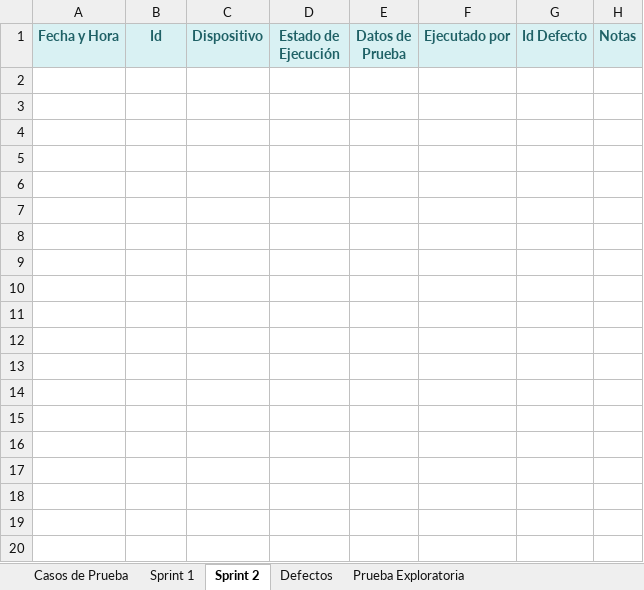
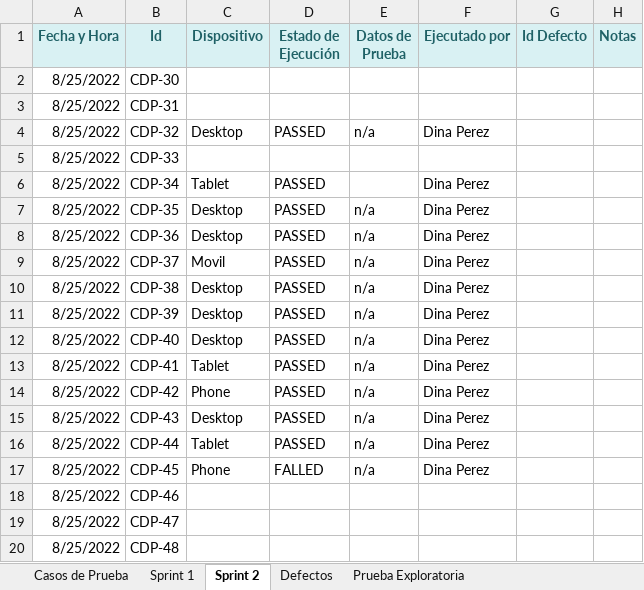
Before and after one commit to VilattaRomina/Wesped, an Excel workbook: Testing/Sprint 2/Casos-de-prueba/Documentacion-Testing-S2.xlsx, sheet Sprint 2, drawn as a sheet; only a part is shown; values as stored, in another font and other column widths than the file's, no borders; the diff covers the shown part only; the diff names each change by its address in the sheet, - before the commit and + after, or states it on an @@ line.

```diff
--- a/Testing/Sprint 2/Casos-de-prueba/Documentacion-Testing-S2.xlsx (sheet Sprint 2)
+++ b/Testing/Sprint 2/Casos-de-prueba/Documentacion-Testing-S2.xlsx (sheet Sprint 2)
+row 2: 8/25/2022 | CDP-30
+row 3: 8/25/2022 | CDP-31
+row 4: 8/25/2022 | CDP-32 | Desktop | PASSED | n/a | Dina Perez
+row 5: 8/25/2022 | CDP-33
+row 6: 8/25/2022 | CDP-34 | Tablet | PASSED |  | Dina Perez
+row 7: 8/25/2022 | CDP-35 | Desktop | PASSED | n/a | Dina Perez
+row 8: 8/25/2022 | CDP-36 | Desktop | PASSED | n/a | Dina Perez
+row 9: 8/25/2022 | CDP-37 | Movil | PASSED | n/a | Dina Perez
+row 10: 8/25/2022 | CDP-38 | Desktop | PASSED | n/a | Dina Perez
+row 11: 8/25/2022 | CDP-39 | Desktop | PASSED | n/a | Dina Perez
+row 12: 8/25/2022 | CDP-40 | Desktop | PASSED | n/a | Dina Perez
+row 13: 8/25/2022 | CDP-41 | Tablet | PASSED | n/a | Dina Perez
+row 14: 8/25/2022 | CDP-42 | Phone | PASSED | n/a | Dina Perez
+row 15: 8/25/2022 | CDP-43 | Desktop | PASSED | n/a | Dina Perez
+row 16: 8/25/2022 | CDP-44 | Tablet | PASSED | n/a | Dina Perez
+row 17: 8/25/2022 | CDP-45 | Phone | FALLED | n/a | Dina Perez
+row 18: 8/25/2022 | CDP-46
+row 19: 8/25/2022 | CDP-47
+row 20: 8/25/2022 | CDP-48
```
Also changed, not shown: 14 added rows elsewhere in this sheet, sheet Prueba Exploratoria, sheet Casos de Prueba, sheet Sprint 1, sheet Defectos, 15 other files.
